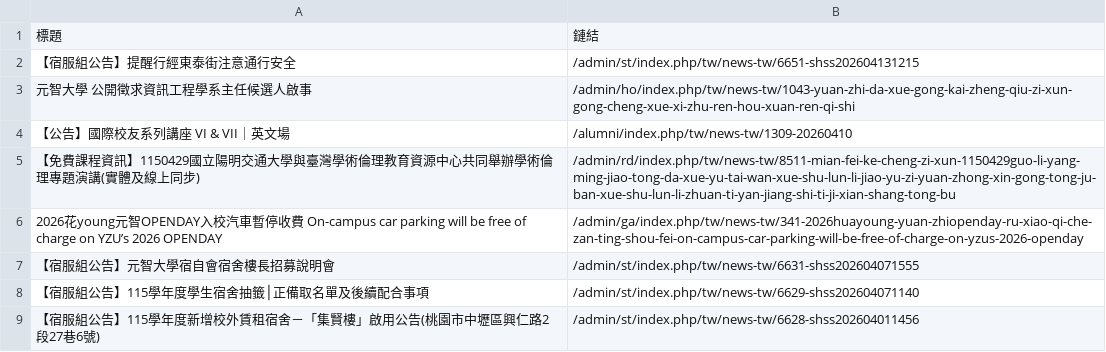
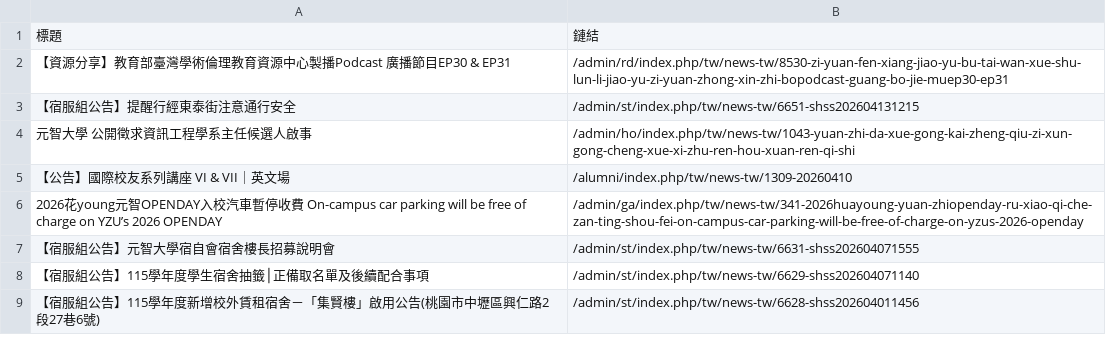
Before and after one commit to Anson0359/MidProject_Web_Crawler, a CSV file: static.csv, drawn as a sheet; only a part is shown; removed rows and columns are numbered as before the commit, all else as after; the diff names each change by its address in the sheet, - before the commit and + after, or states it on an @@ line.

```diff
--- a/static.csv
+++ b/static.csv
+row 2: 【資源分享】教育部臺灣學術倫理教育資源中心製播Podcast 廣播節目EP30 & EP31 | /admin/rd/index.php/tw/news-tw/8530-zi-yuan-fen-xiang-jiao-yu-bu-tai-wan-xue-shu-lun-li-jiao-yu-zi-yuan-zhong-xin-zhi-bopodcast-guang-bo-jie-muep30-ep31
-row 5: 【免費課程資訊】1150429國立陽明交通大學與臺灣學術倫理教育資源中心共同舉辦學術倫理專題演講(實體及線上同步) | /admin/rd/index.php/tw/news-tw/8511-mian-fei-ke-cheng-zi-xun-1150429guo-li-yang-ming-jiao-tong-da-xue-yu-tai-wan-xue-shu-lun-li-jiao-yu-zi-yuan-zhong-xin-gong-tong-ju-ban-xue-shu-lun-li-zhuan-ti-yan-jiang-shi-ti-ji-xian-shang-tong-bu
```
Also changed, not shown: api.csv.
